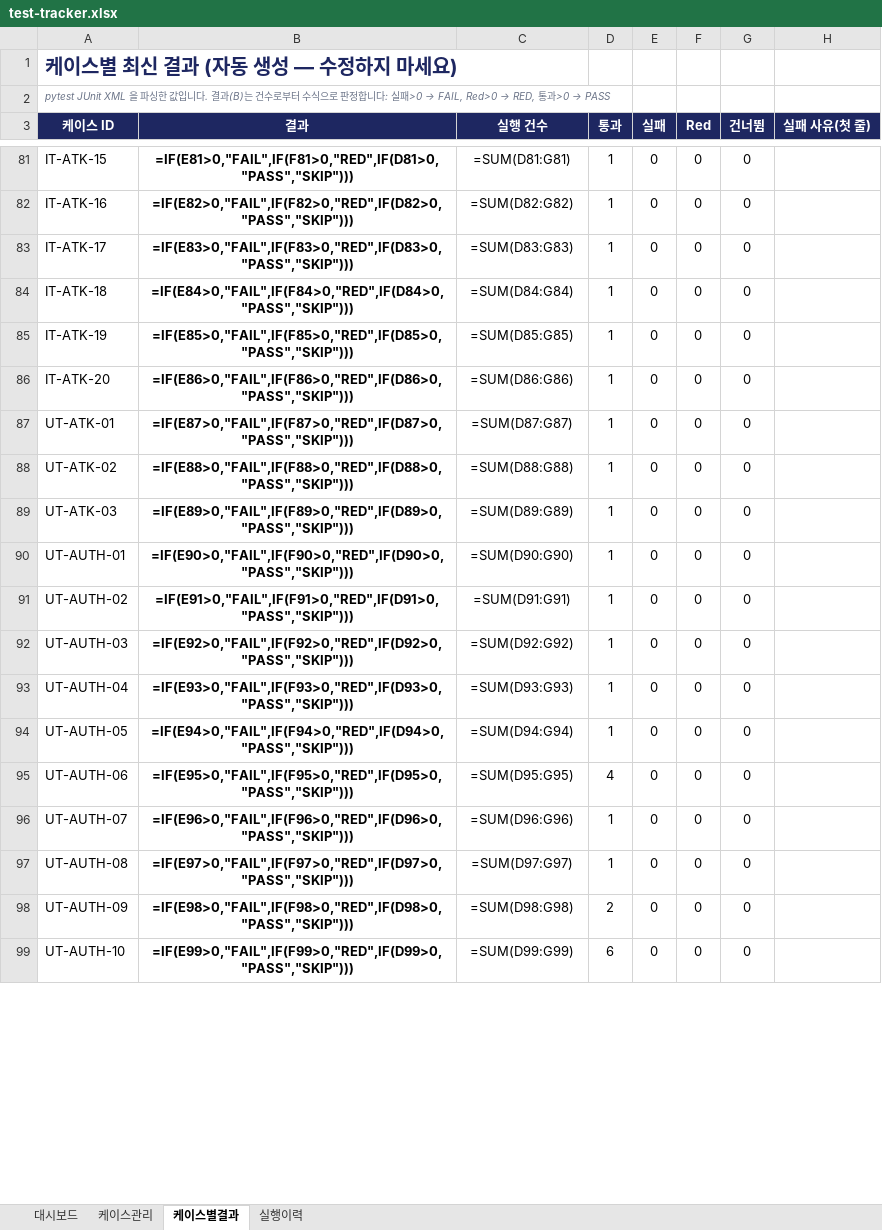
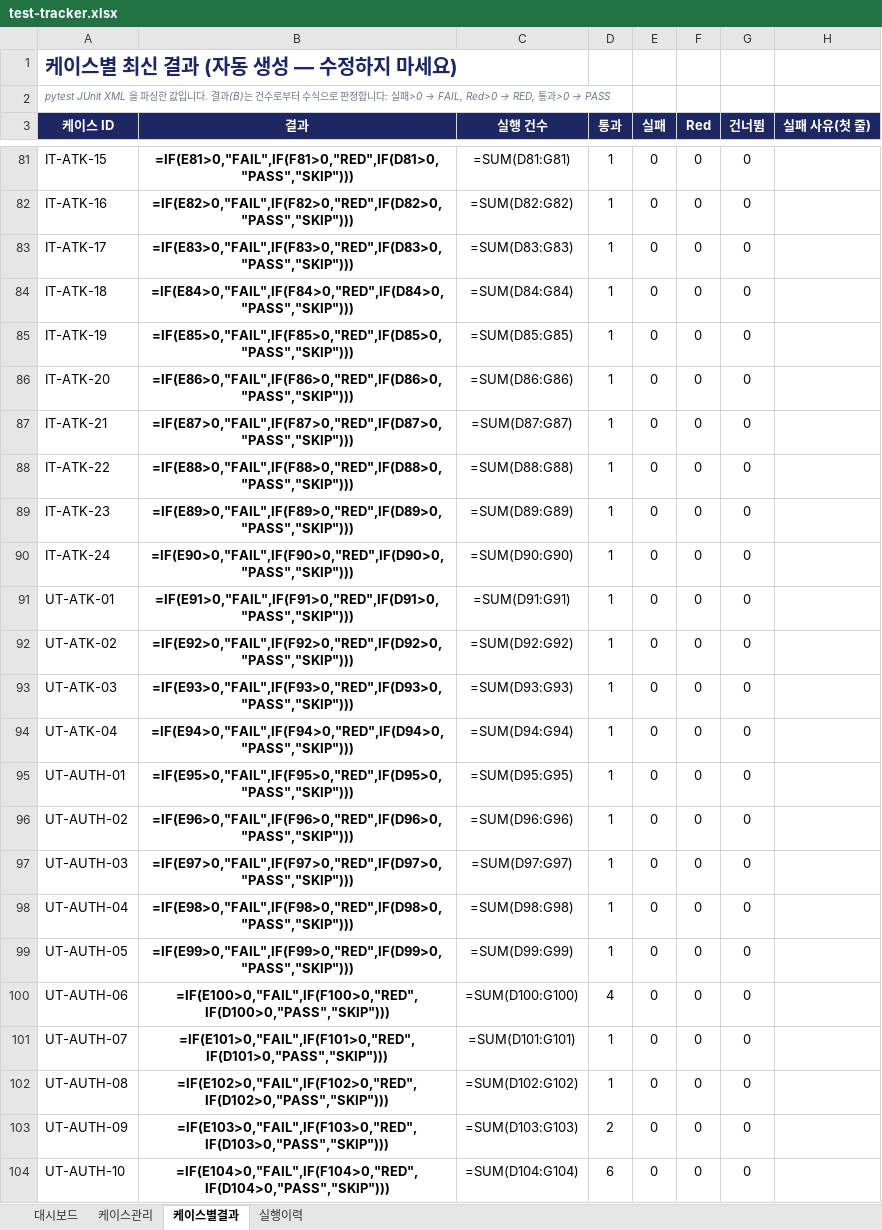
Before and after one commit to NotZZu/WebFrameworkProject, an Excel workbook: assets/tracker/test-tracker.xlsx, sheet 케이스별결과, drawn as a sheet; only a part is shown, gaps mark what is left out; values as stored, in another font and other column widths than the file's, no borders; formulas without a stored value are shown as written; conditional formats not drawn; addresses are those after the commit; the diff covers the shown part only; the diff names each change by its address in the sheet, - before the commit and + after, or states it on an @@ line.

```diff
--- a/assets/tracker/test-tracker.xlsx (sheet 케이스별결과)
+++ b/assets/tracker/test-tracker.xlsx (sheet 케이스별결과)
+row 87: IT-ATK-21 | =IF(E87>0,"FAIL",IF(F87>0,"RED",IF(D87>0,"PASS","SKIP"))) | =SUM(D87:G87) | 1 | 0 | 0 | 0
+row 88: IT-ATK-22 | =IF(E88>0,"FAIL",IF(F88>0,"RED",IF(D88>0,"PASS","SKIP"))) | =SUM(D88:G88) | 1 | 0 | 0 | 0
+row 89: IT-ATK-23 | =IF(E89>0,"FAIL",IF(F89>0,"RED",IF(D89>0,"PASS","SKIP"))) | =SUM(D89:G89) | 1 | 0 | 0 | 0
+row 90: IT-ATK-24 | =IF(E90>0,"FAIL",IF(F90>0,"RED",IF(D90>0,"PASS","SKIP"))) | =SUM(D90:G90) | 1 | 0 | 0 | 0
-B91 (결과): =IF(E87>0,"FAIL",IF(F87>0,"RED",IF(D87>0,"PASS","SKIP")))
+B91 (결과): =IF(E91>0,"FAIL",IF(F91>0,"RED",IF(D91>0,"PASS","SKIP")))
-C91 (실행 건수): =SUM(D87:G87)
+C91 (실행 건수): =SUM(D91:G91)
-B92 (결과): =IF(E88>0,"FAIL",IF(F88>0,"RED",IF(D88>0,"PASS","SKIP")))
+B92 (결과): =IF(E92>0,"FAIL",IF(F92>0,"RED",IF(D92>0,"PASS","SKIP")))
-C92 (실행 건수): =SUM(D88:G88)
+C92 (실행 건수): =SUM(D92:G92)
-B93 (결과): =IF(E89>0,"FAIL",IF(F89>0,"RED",IF(D89>0,"PASS","SKIP")))
+B93 (결과): =IF(E93>0,"FAIL",IF(F93>0,"RED",IF(D93>0,"PASS","SKIP")))
-C93 (실행 건수): =SUM(D89:G89)
+C93 (실행 건수): =SUM(D93:G93)
+row 94: UT-ATK-04 | =IF(E94>0,"FAIL",IF(F94>0,"RED",IF(D94>0,"PASS","SKIP"))) | =SUM(D94:G94) | 1 | 0 | 0 | 0
-B95 (결과): =IF(E90>0,"FAIL",IF(F90>0,"RED",IF(D90>0,"PASS","SKIP")))
+B95 (결과): =IF(E95>0,"FAIL",IF(F95>0,"RED",IF(D95>0,"PASS","SKIP")))
-C95 (실행 건수): =SUM(D90:G90)
+C95 (실행 건수): =SUM(D95:G95)
-B96 (결과): =IF(E91>0,"FAIL",IF(F91>0,"RED",IF(D91>0,"PASS","SKIP")))
+B96 (결과): =IF(E96>0,"FAIL",IF(F96>0,"RED",IF(D96>0,"PASS","SKIP")))
-C96 (실행 건수): =SUM(D91:G91)
+C96 (실행 건수): =SUM(D96:G96)
-B97 (결과): =IF(E92>0,"FAIL",IF(F92>0,"RED",IF(D92>0,"PASS","SKIP")))
+B97 (결과): =IF(E97>0,"FAIL",IF(F97>0,"RED",IF(D97>0,"PASS","SKIP")))
-C97 (실행 건수): =SUM(D92:G92)
+C97 (실행 건수): =SUM(D97:G97)
-B98 (결과): =IF(E93>0,"FAIL",IF(F93>0,"RED",IF(D93>0,"PASS","SKIP")))
+B98 (결과): =IF(E98>0,"FAIL",IF(F98>0,"RED",IF(D98>0,"PASS","SKIP")))
-C98 (실행 건수): =SUM(D93:G93)
+C98 (실행 건수): =SUM(D98:G98)
-B99 (결과): =IF(E94>0,"FAIL",IF(F94>0,"RED",IF(D94>0,"PASS","SKIP")))
+B99 (결과): =IF(E99>0,"FAIL",IF(F99>0,"RED",IF(D99>0,"PASS","SKIP")))
-C99 (실행 건수): =SUM(D94:G94)
+C99 (실행 건수): =SUM(D99:G99)
-B100 (결과): =IF(E95>0,"FAIL",IF(F95>0,"RED",IF(D95>0,"PASS","SKIP")))
+B100 (결과): =IF(E100>0,"FAIL",IF(F100>0,"RED",IF(D100>0,"PASS","SKIP")))
-C100 (실행 건수): =SUM(D95:G95)
+C100 (실행 건수): =SUM(D100:G100)
-B101 (결과): =IF(E96>0,"FAIL",IF(F96>0,"RED",IF(D96>0,"PASS","SKIP")))
+B101 (결과): =IF(E101>0,"FAIL",IF(F101>0,"RED",IF(D101>0,"PASS","SKIP")))
-C101 (실행 건수): =SUM(D96:G96)
+C101 (실행 건수): =SUM(D101:G101)
-B102 (결과): =IF(E97>0,"FAIL",IF(F97>0,"RED",IF(D97>0,"PASS","SKIP")))
+B102 (결과): =IF(E102>0,"FAIL",IF(F102>0,"RED",IF(D102>0,"PASS","SKIP")))
-C102 (실행 건수): =SUM(D97:G97)
+C102 (실행 건수): =SUM(D102:G102)
-B103 (결과): =IF(E98>0,"FAIL",IF(F98>0,"RED",IF(D98>0,"PASS","SKIP")))
+B103 (결과): =IF(E103>0,"FAIL",IF(F103>0,"RED",IF(D103>0,"PASS","SKIP")))
-C103 (실행 건수): =SUM(D98:G98)
+C103 (실행 건수): =SUM(D103:G103)
-B104 (결과): =IF(E99>0,"FAIL",IF(F99>0,"RED",IF(D99>0,"PASS","SKIP")))
+B104 (결과): =IF(E104>0,"FAIL",IF(F104>0,"RED",IF(D104>0,"PASS","SKIP")))
-C104 (실행 건수): =SUM(D99:G99)
+C104 (실행 건수): =SUM(D104:G104)
```
Also changed, not shown: 202 edited cells elsewhere in this sheet, sheet 케이스관리, sheet 실행이력, charts or pictures, webservice/tracker/테스트관리.xlsx, 1 other file.
